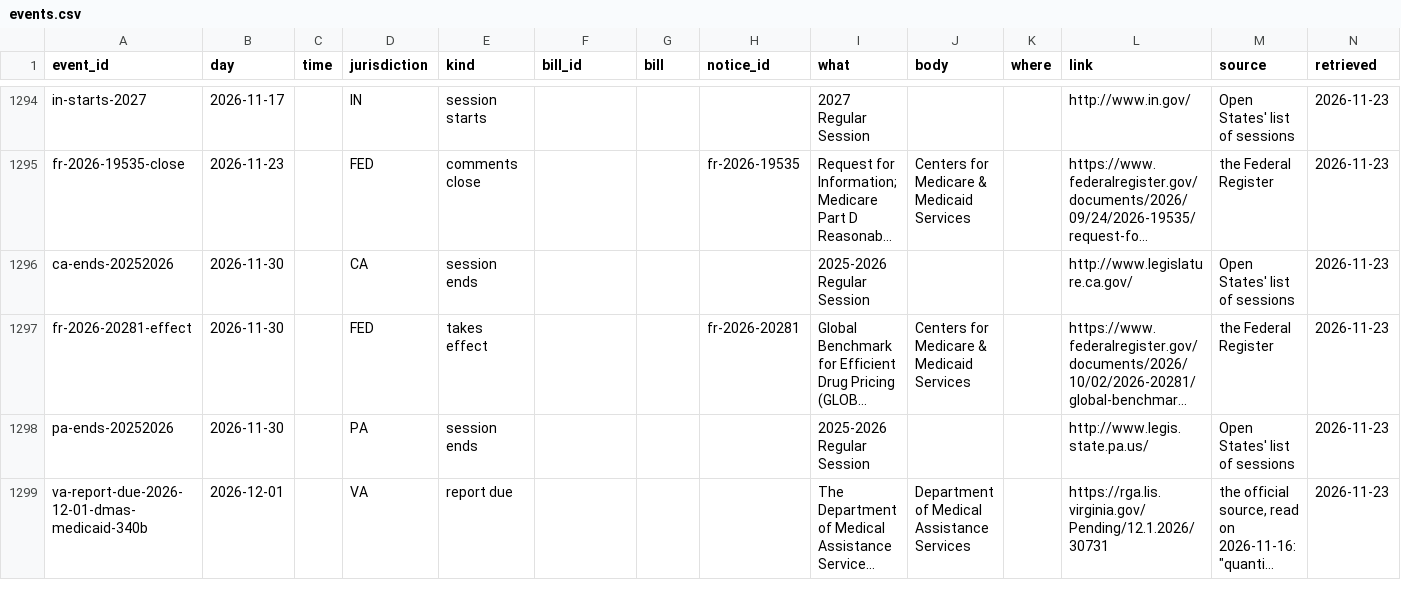
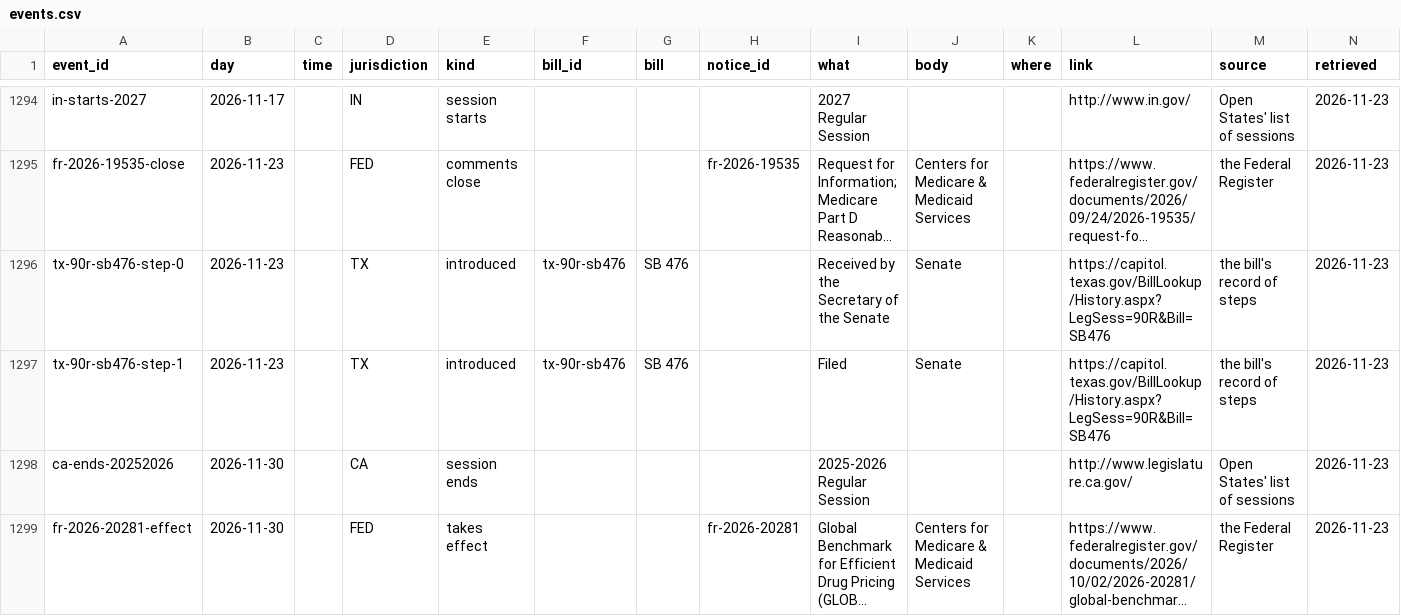
Before and after one commit to VVillBerchtold/clinx-340b-bills, a CSV file: data/events.csv, drawn as a sheet; only a part is shown, gaps mark what is left out; the shorter side is filled out with more unchanged rows; long unchanged cells end in …; the diff names each change by its address in the sheet, - before the commit and + after, or states it on an @@ line.

```diff
--- a/data/events.csv
+++ b/data/events.csv
+row 1296: tx-90r-sb476-step-0 | 2026-11-23 |  | TX | introduced | tx-90r-sb476 | SB 476 |  | Received by the Secretary of the Senate | Senate |  | https://capitol.texas.gov/BillLookup/History.aspx?LegSess=90R&Bill=SB476 | the bill's record of steps | 2026-11-23
+row 1297: tx-90r-sb476-step-1 | 2026-11-23 |  | TX | introduced | tx-90r-sb476 | SB 476 |  | Filed | Senate |  | https://capitol.texas.gov/BillLookup/History.aspx?LegSess=90R&Bill=SB476 | the bill's record of steps | 2026-11-23
```
Also changed, not shown: data/bills.csv, needs-reading.csv, 4 other files.
